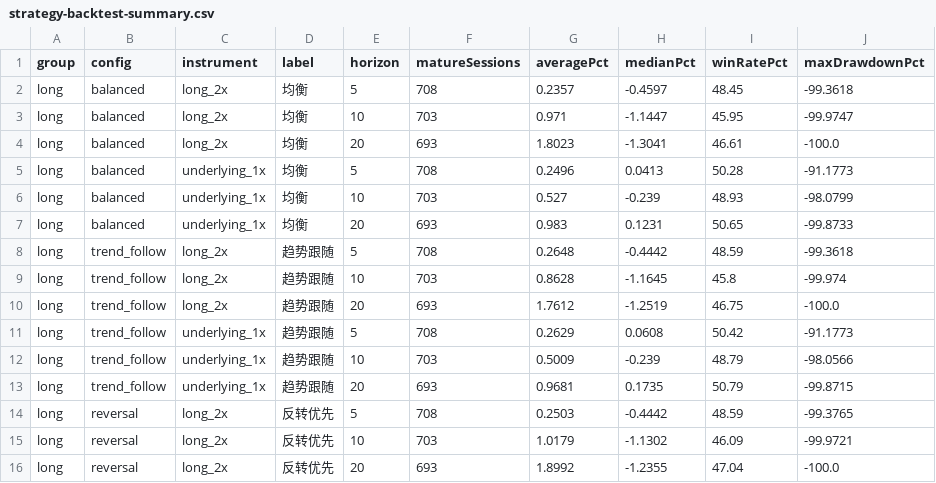
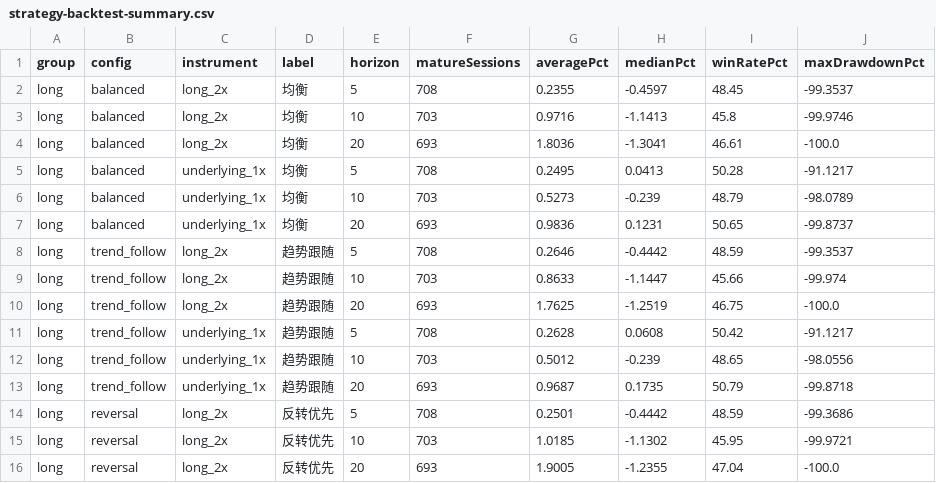
Before and after one commit to simondongxiao/us-share-technical-screener, a CSV file: strategy-backtest-summary.csv, drawn as a sheet; only a part is shown; the diff covers the shown part only.

Commit message:
Include reserved-name ticker CON in strategy history

```diff
--- a/strategy-backtest-summary.csv
+++ b/strategy-backtest-summary.csv
@@ -1,16 +1,16 @@
 group,config,instrument,label,horizon,matureSessions,averagePct,medianPct,winRatePct,maxDrawdownPct
-long,balanced,long_2x,均衡,5,708,0.2357,-0.4597,48.45,-99.3618
-long,balanced,long_2x,均衡,10,703,0.971,-1.1447,45.95,-99.9747
-long,balanced,long_2x,均衡,20,693,1.8023,-1.3041,46.61,-100.0
-long,balanced,underlying_1x,均衡,5,708,0.2496,0.0413,50.28,-91.1773
-long,balanced,underlying_1x,均衡,10,703,0.527,-0.239,48.93,-98.0799
-long,balanced,underlying_1x,均衡,20,693,0.983,0.1231,50.65,-99.8733
-long,trend_follow,long_2x,趋势跟随,5,708,0.2648,-0.4442,48.59,-99.3618
-long,trend_follow,long_2x,趋势跟随,10,703,0.8628,-1.1645,45.8,-99.974
-long,trend_follow,long_2x,趋势跟随,20,693,1.7612,-1.2519,46.75,-100.0
-long,trend_follow,underlying_1x,趋势跟随,5,708,0.2629,0.0608,50.42,-91.1773
-long,trend_follow,underlying_1x,趋势跟随,10,703,0.5009,-0.239,48.79,-98.0566
-long,trend_follow,underlying_1x,趋势跟随,20,693,0.9681,0.1735,50.79,-99.8715
-long,reversal,long_2x,反转优先,5,708,0.2503,-0.4442,48.59,-99.3765
-long,reversal,long_2x,反转优先,10,703,1.0179,-1.1302,46.09,-99.9721
-long,reversal,long_2x,反转优先,20,693,1.8992,-1.2355,47.04,-100.0
+long,balanced,long_2x,均衡,5,708,0.2355,-0.4597,48.45,-99.3537
+long,balanced,long_2x,均衡,10,703,0.9716,-1.1413,45.8,-99.9746
+long,balanced,long_2x,均衡,20,693,1.8036,-1.3041,46.61,-100.0
+long,balanced,underlying_1x,均衡,5,708,0.2495,0.0413,50.28,-91.1217
+long,balanced,underlying_1x,均衡,10,703,0.5273,-0.239,48.79,-98.0789
+long,balanced,underlying_1x,均衡,20,693,0.9836,0.1231,50.65,-99.8737
+long,trend_follow,long_2x,趋势跟随,5,708,0.2646,-0.4442,48.59,-99.3537
+long,trend_follow,long_2x,趋势跟随,10,703,0.8633,-1.1447,45.66,-99.974
+long,trend_follow,long_2x,趋势跟随,20,693,1.7625,-1.2519,46.75,-100.0
+long,trend_follow,underlying_1x,趋势跟随,5,708,0.2628,0.0608,50.42,-91.1217
+long,trend_follow,underlying_1x,趋势跟随,10,703,0.5012,-0.239,48.65,-98.0556
+long,trend_follow,underlying_1x,趋势跟随,20,693,0.9687,0.1735,50.79,-99.8718
+long,reversal,long_2x,反转优先,5,708,0.2501,-0.4442,48.59,-99.3686
+long,reversal,long_2x,反转优先,10,703,1.0185,-1.1302,45.95,-99.9721
+long,reversal,long_2x,反转优先,20,693,1.9005,-1.2355,47.04,-100.0
```
Also changed, not shown: 7 edited cells elsewhere in this file, strategy-evolution-log.csv, 2 other files.
